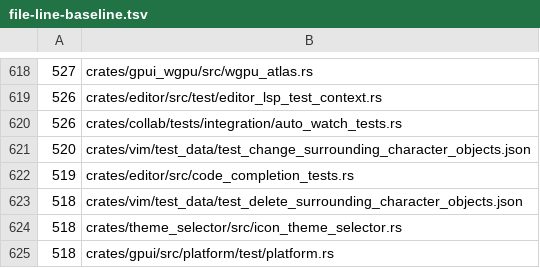
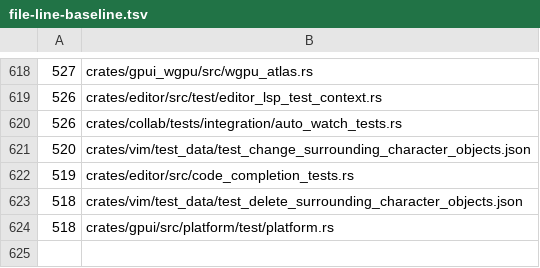
Before and after one commit to dotbrains/mav, a TSV file: script/file-line-baseline.tsv, drawn as a sheet; only a part is shown, gaps mark what is left out.

Commit message:
refactor: split icon theme selector tests

```diff
--- a/script/file-line-baseline.tsv
+++ b/script/file-line-baseline.tsv
@@ -623,3 +623,2 @@
      518	crates/vim/test_data/test_delete_surrounding_character_objects.json
-     518	crates/theme_selector/src/icon_theme_selector.rs
      518	crates/gpui/src/platform/test/platform.rs
```
Also changed, not shown: 2 other files.
